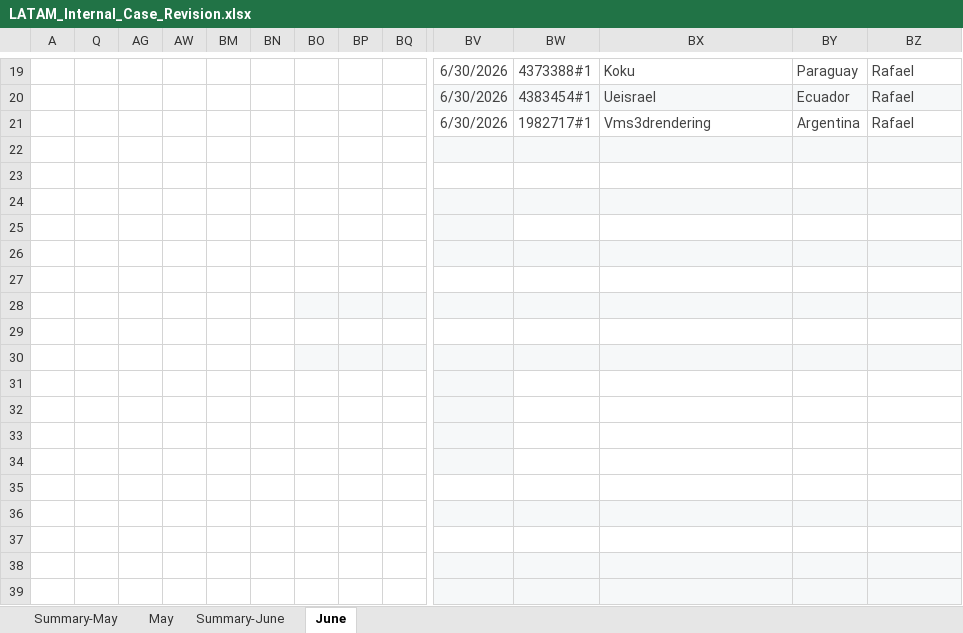
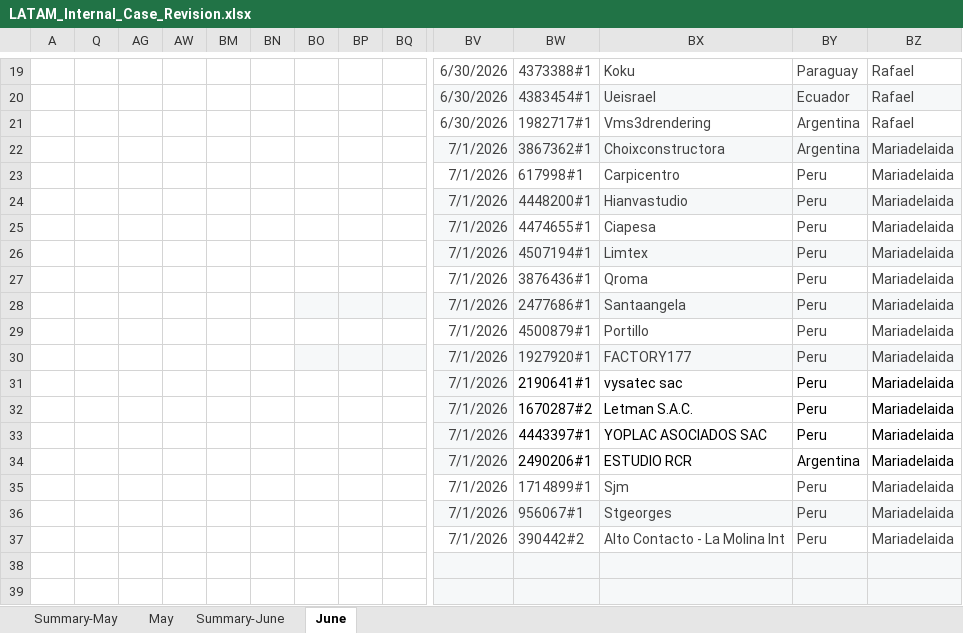
Before and after one commit to Jesus-Ameneiro/latam-dashboard, an Excel workbook: data/LATAM_Internal_Case_Revision.xlsx, sheet June, drawn as a sheet; only a part is shown, gaps mark what is left out; values as stored, in another font and other column widths than the file's, no borders; charts and pictures and conditional formats and table styles not drawn; rows hold the shown columns only; the diff names each change by its address in the sheet, - before the commit and + after, or states it on an @@ line.

Commit message:
Auto-upload: LATAM Case Revision xlsx [2026-07-01 09:34]

```diff
--- a/data/LATAM_Internal_Case_Revision.xlsx (sheet June)
+++ b/data/LATAM_Internal_Case_Revision.xlsx (sheet June)
-row 22: (empty)
+row 22:  |  |  |  |  |  |  |  |  | 7/1/2026 | 3867362#1 | Choixconstructora | Argentina | Mariadelaida
-row 23: (empty)
+row 23:  |  |  |  |  |  |  |  |  | 7/1/2026 | 617998#1 | Carpicentro | Peru | Mariadelaida
-row 24: (empty)
+row 24:  |  |  |  |  |  |  |  |  | 7/1/2026 | 4448200#1 | Hianvastudio | Peru | Mariadelaida
-row 25: (empty)
+row 25:  |  |  |  |  |  |  |  |  | 7/1/2026 | 4474655#1 | Ciapesa | Peru | Mariadelaida
-row 26: (empty)
+row 26:  |  |  |  |  |  |  |  |  | 7/1/2026 | 4507194#1 | Limtex | Peru | Mariadelaida
-row 27: (empty)
+row 27:  |  |  |  |  |  |  |  |  | 7/1/2026 | 3876436#1 | Qroma | Peru | Mariadelaida
-row 28: (empty)
+row 28:  |  |  |  |  |  |  |  |  | 7/1/2026 | 2477686#1 | Santaangela | Peru | Mariadelaida
-row 29: (empty)
+row 29:  |  |  |  |  |  |  |  |  | 7/1/2026 | 4500879#1 | Portillo | Peru | Mariadelaida
-row 30: (empty)
+row 30:  |  |  |  |  |  |  |  |  | 7/1/2026 | 1927920#1 | FACTORY177 | Peru | Mariadelaida
-row 31: (empty)
+row 31:  |  |  |  |  |  |  |  |  | 7/1/2026 | 2190641#1 | vysatec sac | Peru | Mariadelaida
-row 32: (empty)
+row 32:  |  |  |  |  |  |  |  |  | 7/1/2026 | 1670287#2 | Letman S.A.C. | Peru | Mariadelaida
-row 33: (empty)
+row 33:  |  |  |  |  |  |  |  |  | 7/1/2026 | 4443397#1 | YOPLAC ASOCIADOS SAC | Peru | Mariadelaida
-row 34: (empty)
+row 34:  |  |  |  |  |  |  |  |  | 7/1/2026 | 2490206#1 | ESTUDIO RCR | Argentina | Mariadelaida
-row 35: (empty)
+row 35:  |  |  |  |  |  |  |  |  | 7/1/2026 | 1714899#1 | Sjm | Peru | Mariadelaida
-row 36: (empty)
+row 36:  |  |  |  |  |  |  |  |  | 7/1/2026 | 956067#1 | Stgeorges | Peru | Mariadelaida
-row 37: (empty)
+row 37:  |  |  |  |  |  |  |  |  | 7/1/2026 | 390442#2 | Alto Contacto - La Molina Int | Peru | Mariadelaida
```
Also changed, not shown: sheet Summary-June, hidden cells.
